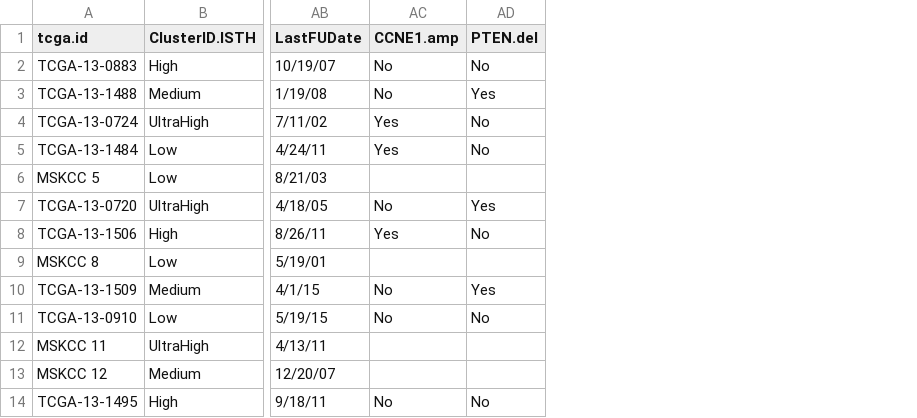
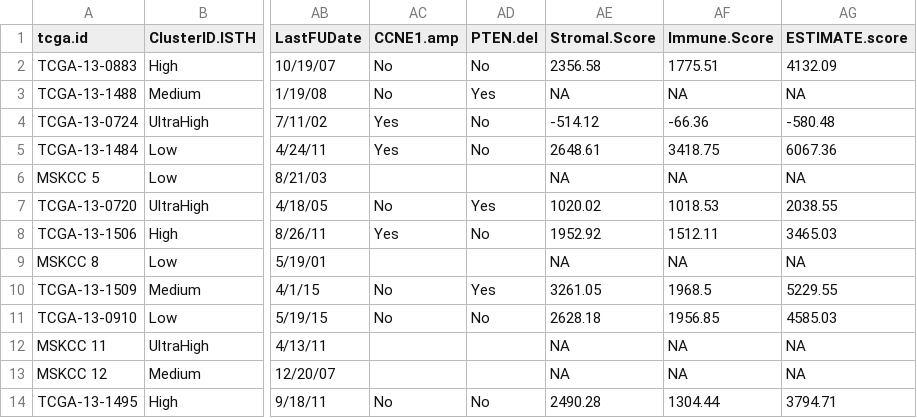
Before and after one commit to harveerar/Analysis_Oldov, a CSV file: PlosMedResultsAnalysis-master/2017-Veeraraghavan-data-HV.csv, drawn as a sheet; only a part is shown, gaps mark what is left out; the diff names each change by its address in the sheet, - before the commit and + after, or states it on an @@ line.

Commit message:
Added ESTIMATE scores
Added ESTIMATE/immune/stromal scores

```diff
--- a/PlosMedResultsAnalysis-master/2017-Veeraraghavan-data-HV.csv
+++ b/PlosMedResultsAnalysis-master/2017-Veeraraghavan-data-HV.csv
+column AE (Stromal.Score), rows 2-14: 2356.58 | NA | -514.12 | 2648.61 | NA | 1020.02 | 1952.92 | NA | 3261.05 | 2628.18 | NA | NA | 2490.28
+column AF (Immune.Score), rows 2-14: 1775.51 | NA | -66.36 | 3418.75 | NA | 1018.53 | 1512.11 | NA | 1968.5 | 1956.85 | NA | NA | 1304.44
+column AG (ESTIMATE.score), rows 2-14: 4132.09 | NA | -580.48 | 6067.36 | NA | 2038.55 | 3465.03 | NA | 5229.55 | 4585.03 | NA | NA | 3794.71
```
Also changed, not shown: 1 other file.
